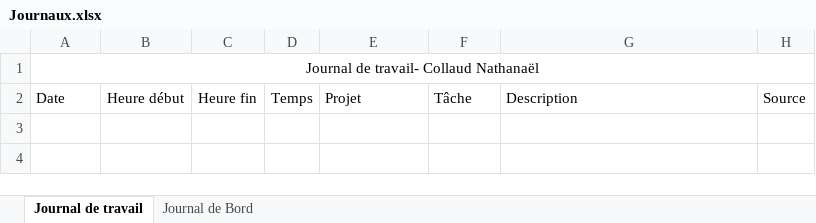
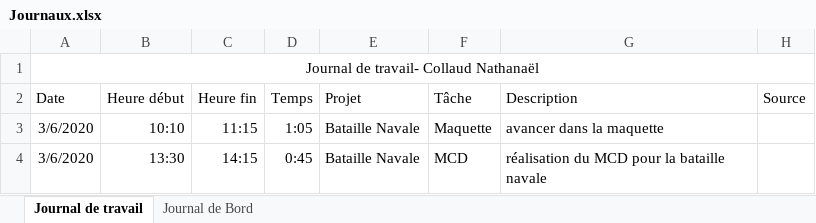
Before and after one commit to NathanaelCollaud/Bataille-Navale, an Excel workbook: Journaux.xlsx, sheet Journal de travail, drawn as a sheet; values as stored, in another font and other column widths than the file's, no borders; table styles not drawn; the diff names each change by its address in the sheet, - before the commit and + after, or states it on an @@ line.

Commit message:
mise à jour
mise à jour des journaux

```diff
--- a/Journaux.xlsx (sheet Journal de travail)
+++ b/Journaux.xlsx (sheet Journal de travail)
+row 3: 3/6/2020 | 10:10 | 11:15 | 1:05 | Bataille Navale | Maquette | avancer dans la maquette
+row 4: 3/6/2020 | 13:30 | 14:15 | 0:45 | Bataille Navale | MCD | réalisation du MCD pour la bataille navale
```
Also changed, not shown: sheet Journal de Bord.
